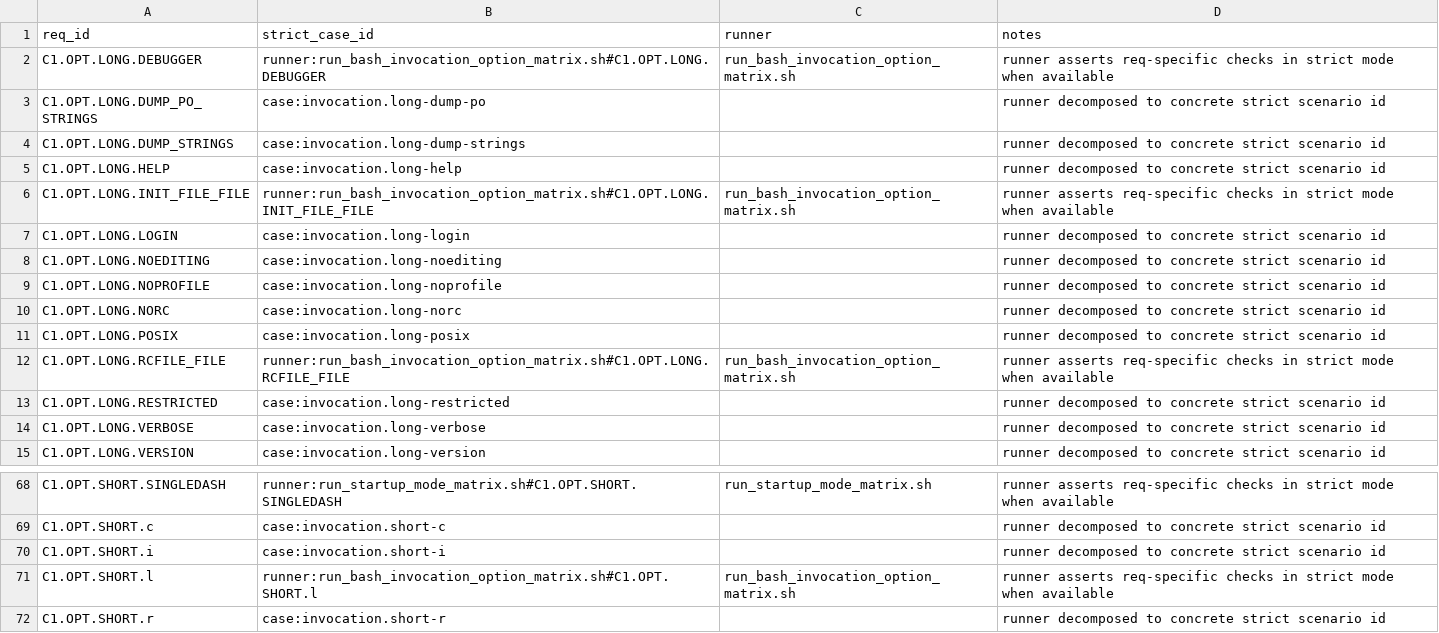
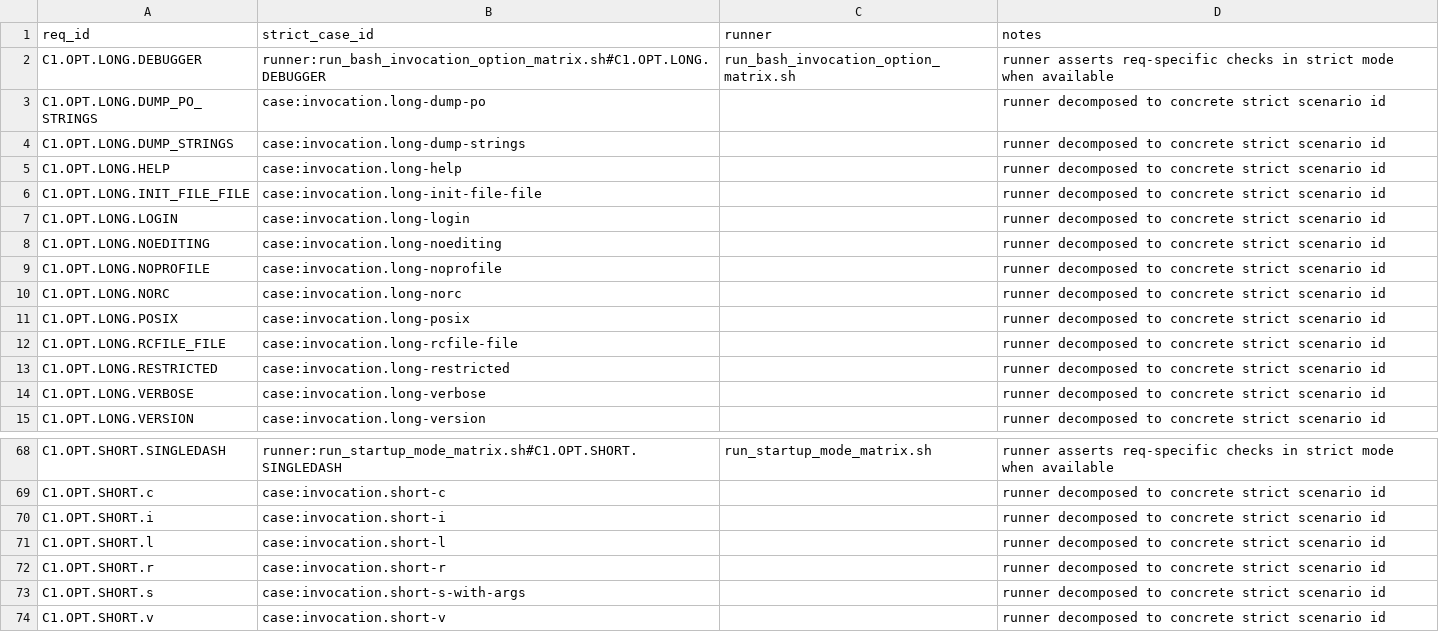
Before and after one commit to samliddicott/mcpash, a TSV file: docs/specs/bash-man-strict-case-map.tsv, drawn as a sheet; only a part is shown, gaps mark what is left out; the shorter side is filled out with more unchanged rows.

Commit message:
bash startup parity: implement --rcfile/--init-file and login option strict cases

```diff
--- a/docs/specs/bash-man-strict-case-map.tsv
+++ b/docs/specs/bash-man-strict-case-map.tsv
@@ -5,3 +5,3 @@ C1.OPT.LONG.DUMP_STRINGS	case:invocation.long-dump-strings		runner decomposed to
 C1.OPT.LONG.HELP	case:invocation.long-help		runner decomposed to concrete strict scenario id
-C1.OPT.LONG.INIT_FILE_FILE	runner:run_bash_invocation_option_matrix.sh#C1.OPT.LONG.INIT_FILE_FILE	run_bash_invocation_option_matrix.sh	runner asserts req-specific checks in strict mode when available
+C1.OPT.LONG.INIT_FILE_FILE	case:invocation.long-init-file-file		runner decomposed to concrete strict scenario id
 C1.OPT.LONG.LOGIN	case:invocation.long-login		runner decomposed to concrete strict scenario id
@@ -11,3 +11,3 @@ C1.OPT.LONG.NORC	case:invocation.long-norc		runner decomposed to concrete strict
 C1.OPT.LONG.POSIX	case:invocation.long-posix		runner decomposed to concrete strict scenario id
-C1.OPT.LONG.RCFILE_FILE	runner:run_bash_invocation_option_matrix.sh#C1.OPT.LONG.RCFILE_FILE	run_bash_invocation_option_matrix.sh	runner asserts req-specific checks in strict mode when available
+C1.OPT.LONG.RCFILE_FILE	case:invocation.long-rcfile-file		runner decomposed to concrete strict scenario id
 C1.OPT.LONG.RESTRICTED	case:invocation.long-restricted		runner decomposed to concrete strict scenario id
@@ -70,3 +70,3 @@ C1.OPT.SHORT.c	case:invocation.short-c		runner decomposed to concrete strict sce
 C1.OPT.SHORT.i	case:invocation.short-i		runner decomposed to concrete strict scenario id
-C1.OPT.SHORT.l	runner:run_bash_invocation_option_matrix.sh#C1.OPT.SHORT.l	run_bash_invocation_option_matrix.sh	runner asserts req-specific checks in strict mode when available
+C1.OPT.SHORT.l	case:invocation.short-l		runner decomposed to concrete strict scenario id
 C1.OPT.SHORT.r	case:invocation.short-r		runner decomposed to concrete strict scenario id
```
Also changed, not shown: 6 other files.
